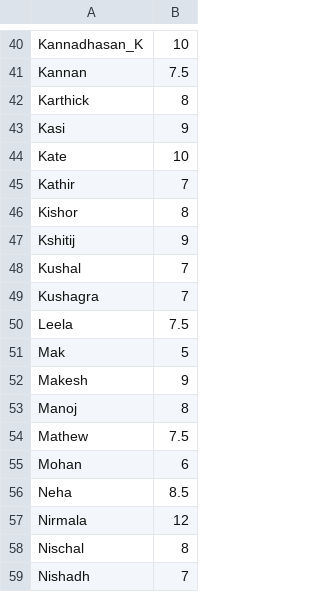
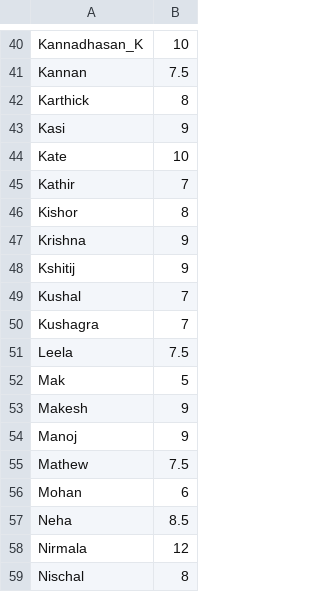
Before and after one commit to jayachandrangs/CityWestBadmintionClub, a CSV file: docs/playerlist.csv, drawn as a sheet; only a part is shown, gaps mark what is left out; the shorter side is filled out with more unchanged rows.

Commit message:
Manojkrishna.csv

```diff
--- a/docs/playerlist.csv
+++ b/docs/playerlist.csv
@@ -46,2 +46,3 @@ Kathir,7
 Kishor,8
+Krishna,9
 Kshitij,9
@@ -52,3 +53,3 @@ Mak,5
 Makesh,9
-Manoj,8
+Manoj,9
 Mathew,7.5
```
